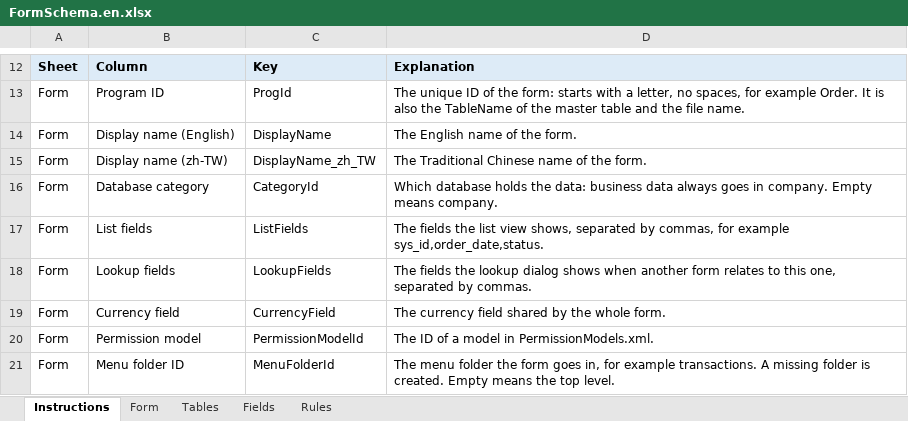
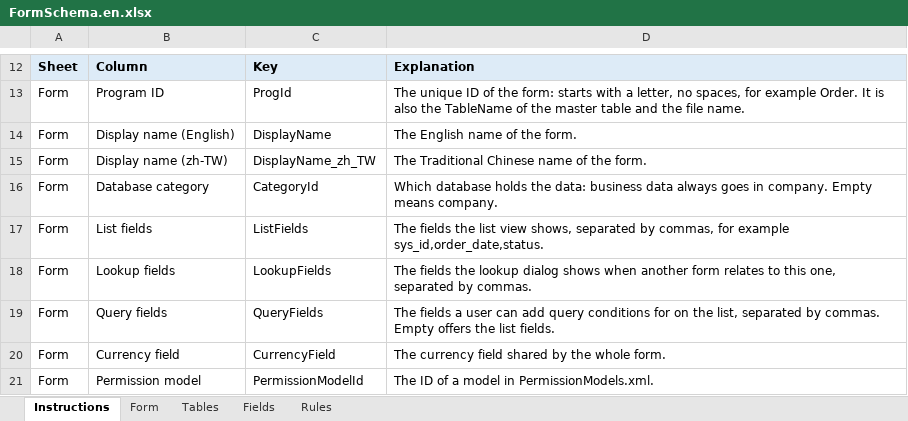
Before and after one commit to polhem-dev/polhem, an Excel workbook: tools/Polhem.Definition.Spreadsheet/Templates/FormSchema.en.xlsx, sheet Instructions, drawn as a sheet; only a part is shown, gaps mark what is left out; the shorter side is filled out with more unchanged rows; values as stored, in another font and other column widths than the file's, no borders; the diff names each change by its address in the sheet, - before the commit and + after, or states it on an @@ line.

Commit message:
Add FormSchema.QueryFields for the fields a list query offers (#545)
A form's list lets the user add query conditions one row at a time. The
new QueryFields attribute names the fields offered, as a comma-separated
list like ListFields and LookupFields; empty offers the ListFields.
GetQueryFields resolves it: master-table fields only (relation display
fields included), in the declared order and once each, without sys_rowid
or the stored columns ProtectedFields lists. The server does not enforce
the set; it checks every filter field itself, as before.

- Clone copies the attribute.
- POLHEM1004 checks QueryFields entries, which run time skips silently.
- DefineEditor's field picker edits it, with the zh-TW description.
- The form workbook gains a column for it, so a form that goes through
  Excel and back keeps it; the templates are regenerated.
- The analyzer rule list in docs names the attribute.

Public API: additions only (FormSchema.QueryFields and GetQueryFields).
The XML attribute is omitted when empty, so existing definition files
and their serialized form are unchanged.

Part of #540

```diff
--- a/tools/Polhem.Definition.Spreadsheet/Templates/FormSchema.en.xlsx (sheet Instructions)
+++ b/tools/Polhem.Definition.Spreadsheet/Templates/FormSchema.en.xlsx (sheet Instructions)
+row 19: Form | Query fields | QueryFields | The fields a user can add query conditions for on the list, separated by commas. Empty offers the list fields.
```
Also changed, not shown: sheet Form, hidden cells, tools/Polhem.Definition.Spreadsheet/Templates/FormSchema.zh-TW.xlsx, 10 other files.
